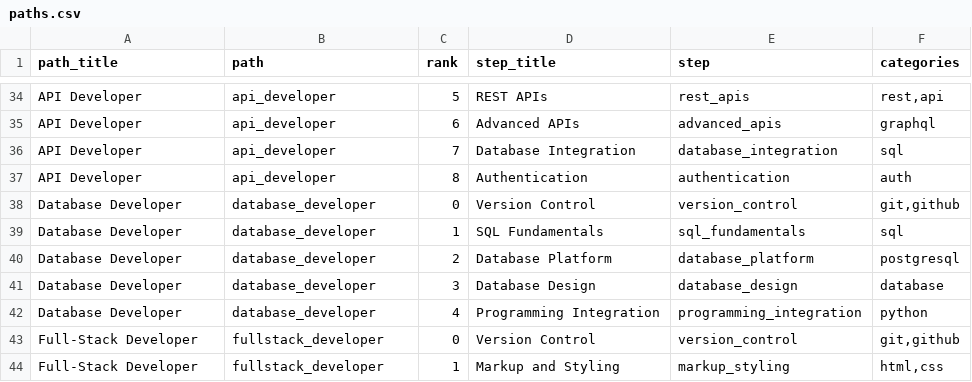
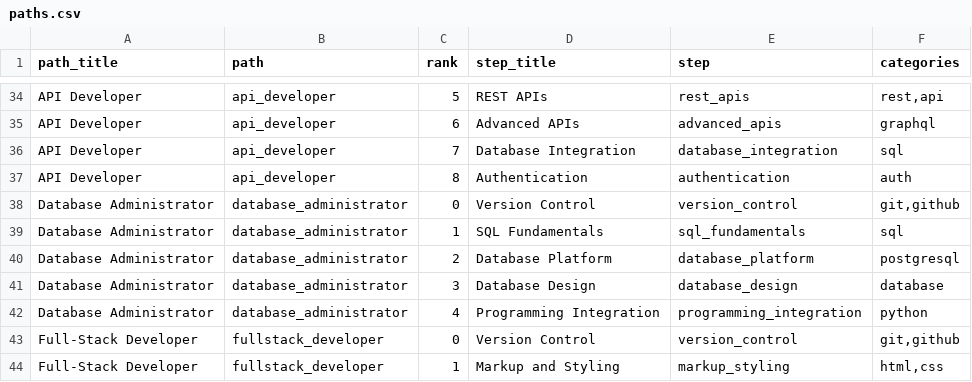
Before and after one commit to mtwesley/openimis-bootcamp, a CSV file: data/paths.csv, drawn as a sheet; only a part is shown, gaps mark what is left out.

```diff
--- a/data/paths.csv
+++ b/data/paths.csv
@@ -37,7 +37,7 @@ API Developer,api_developer,7,Database Integration,database_integration,sql
 API Developer,api_developer,8,Authentication,authentication,auth
-Database Developer,database_developer,0,Version Control,version_control,"git,github"
-Database Developer,database_developer,1,SQL Fundamentals,sql_fundamentals,sql
-Database Developer,database_developer,2,Database Platform,database_platform,postgresql
-Database Developer,database_developer,3,Database Design,database_design,database
-Database Developer,database_developer,4,Programming Integration,programming_integration,python
+Database Administrator,database_administrator,0,Version Control,version_control,"git,github"
+Database Administrator,database_administrator,1,SQL Fundamentals,sql_fundamentals,sql
+Database Administrator,database_administrator,2,Database Platform,database_platform,postgresql
+Database Administrator,database_administrator,3,Database Design,database_design,database
+Database Administrator,database_administrator,4,Programming Integration,programming_integration,python
 Full-Stack Developer,fullstack_developer,0,Version Control,version_control,"git,github"
```
Also changed, not shown: data/resources.csv.
